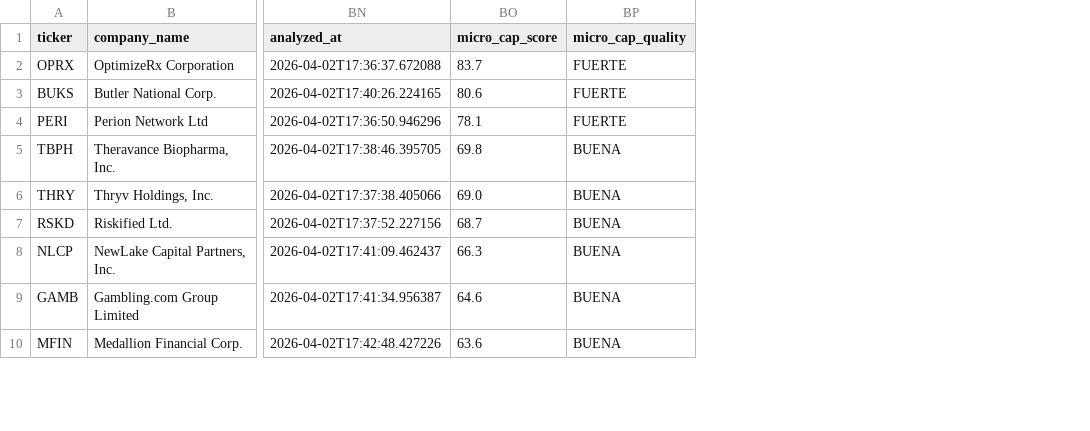
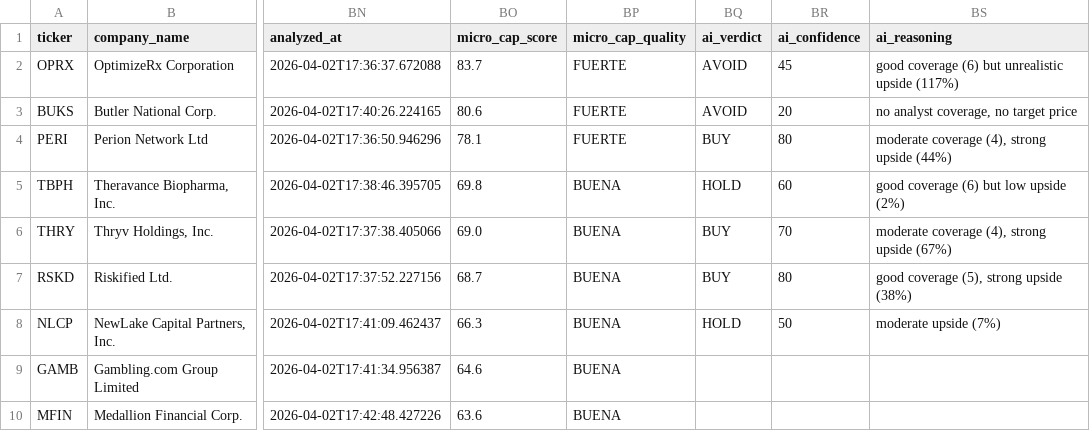
Before and after one commit to danividalete-svg/stock_analyzer_a, a CSV file: docs/micro_cap_opportunities.csv, drawn as a sheet; only a part is shown, gaps mark what is left out; the diff names each change by its address in the sheet, - before the commit and + after, or states it on an @@ line.

```diff
--- a/docs/micro_cap_opportunities.csv
+++ b/docs/micro_cap_opportunities.csv
+column BQ (ai_verdict), rows 2-8: AVOID | AVOID | BUY | HOLD | BUY | BUY | HOLD
+column BR (ai_confidence), rows 2-8: 45 | 20 | 80 | 60 | 70 | 80 | 50
+column BS (ai_reasoning), rows 2-8: good coverage (6) but unrealistic upside (117%) | no analyst coverage, no target price | moderate coverage (4), strong upside (44%) | good coverage (6) but low upside (2%) | moderate coverage (4), strong upside (67%) | good coverage (5), strong upside (38%) | moderate upside (7%)
```
Also changed, not shown: 16 other files.
